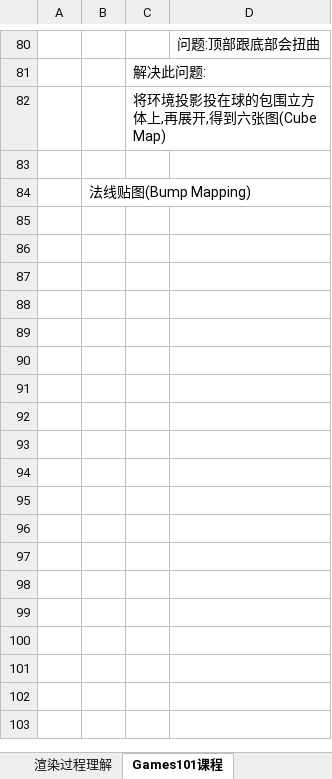
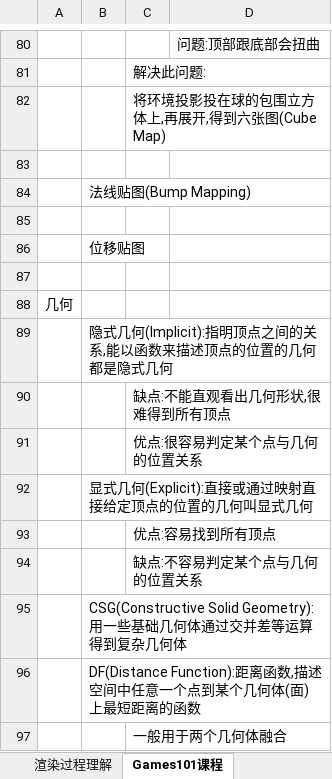
Before and after one commit to MythGalaxy/D3D12Render, an Excel workbook: 图形学学习笔记.xlsx, sheet Games101课程, drawn as a sheet; only a part is shown, gaps mark what is left out; values as stored, in another font and other column widths than the file's, no borders; the diff names each change by its address in the sheet, - before the commit and + after, or states it on an @@ line.

Commit message:
update

```diff
--- a/图形学学习笔记.xlsx (sheet Games101课程)
+++ b/图形学学习笔记.xlsx (sheet Games101课程)
+row 85: (empty)
+row 86:  | 位移贴图
+row 87: (empty)
+row 88: 几何
+row 89:  | 隐式几何(Implicit):指明顶点之间的关系,能以函数来描述顶点的位置的几何都是隐式几何
+row 90:  |  | 缺点:不能直观看出几何形状,很难得到所有顶点
+row 91:  |  | 优点:很容易判定某个点与几何的位置关系
+row 92:  | 显式几何(Explicit):直接或通过映射直接给定顶点的位置的几何叫显式几何
+row 93:  |  | 优点:容易找到所有顶点
+row 94:  |  | 缺点:不容易判定某个点与几何的位置关系
+row 95:  | CSG(Constructive Solid Geometry):用一些基础几何体通过交并差等运算得到复杂几何体
+row 96:  | DF(Distance Function):距离函数,描述空间中任意一个点到某个几何体(面)上最短距离的函数
+row 97:  |  | 一般用于两个几何体融合
```
